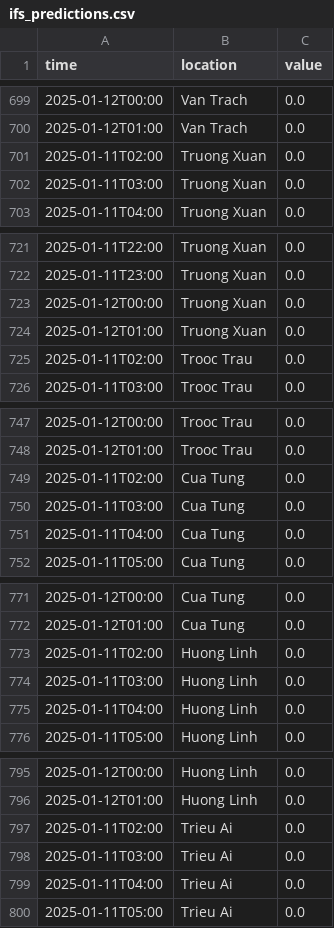
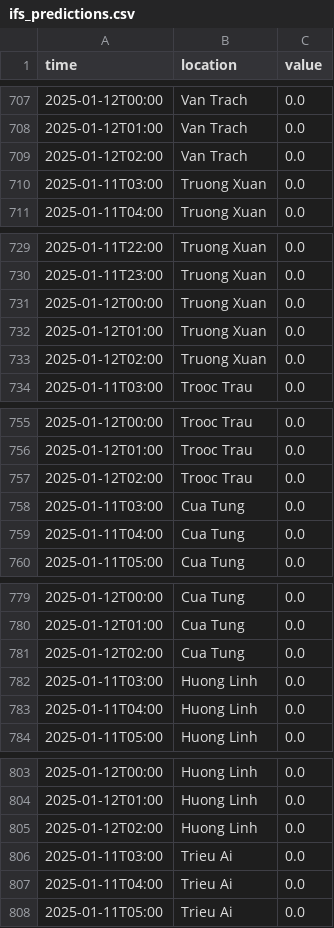
Before and after one commit to gkynajru/Rainfall-prediction, a CSV file: database/ifs_predictions.csv, drawn as a sheet; only a part is shown, gaps mark what is left out; the diff covers the shown part only.

```diff
--- a/database/ifs_predictions.csv
+++ b/database/ifs_predictions.csv
@@ -700,3 +708,3 @@ time,location,value
 2025-01-12T01:00,Van Trach,0.0
-2025-01-11T02:00,Truong Xuan,0.0
+2025-01-12T02:00,Van Trach,0.0
 2025-01-11T03:00,Truong Xuan,0.0
@@ -724,3 +732,3 @@ time,location,value
 2025-01-12T01:00,Truong Xuan,0.0
-2025-01-11T02:00,Trooc Trau,0.0
+2025-01-12T02:00,Truong Xuan,0.0
 2025-01-11T03:00,Trooc Trau,0.0
@@ -748,3 +756,3 @@ time,location,value
 2025-01-12T01:00,Trooc Trau,0.0
-2025-01-11T02:00,Cua Tung,0.0
+2025-01-12T02:00,Trooc Trau,0.0
 2025-01-11T03:00,Cua Tung,0.0
@@ -772,3 +780,3 @@ time,location,value
 2025-01-12T01:00,Cua Tung,0.0
-2025-01-11T02:00,Huong Linh,0.0
+2025-01-12T02:00,Cua Tung,0.0
 2025-01-11T03:00,Huong Linh,0.0
@@ -796,3 +804,3 @@ time,location,value
 2025-01-12T01:00,Huong Linh,0.0
-2025-01-11T02:00,Trieu Ai,0.0
+2025-01-12T02:00,Huong Linh,0.0
 2025-01-11T03:00,Trieu Ai,0.0
```
Also changed, not shown: 9 added rows and 6 edited cells elsewhere in this file, database/lstm_predictions.csv, database/vrain_prediction.csv, 1 other file.
